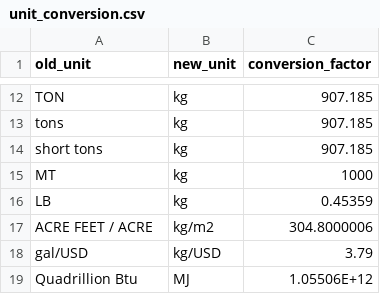
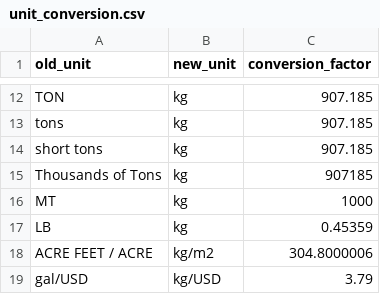
Before and after one commit to USEPA/flowsa, a CSV file: flowsa/data/unit_conversion.csv, drawn as a sheet; only a part is shown, gaps mark what is left out; the shorter side is filled out with more unchanged rows; the diff names each change by its address in the sheet, - before the commit and + after, or states it on an @@ line.

Commit message:
add 'thousands of tons' to unit conversion csv

```diff
--- a/flowsa/data/unit_conversion.csv
+++ b/flowsa/data/unit_conversion.csv
+row 15: Thousands of Tons | kg | 907185
```
